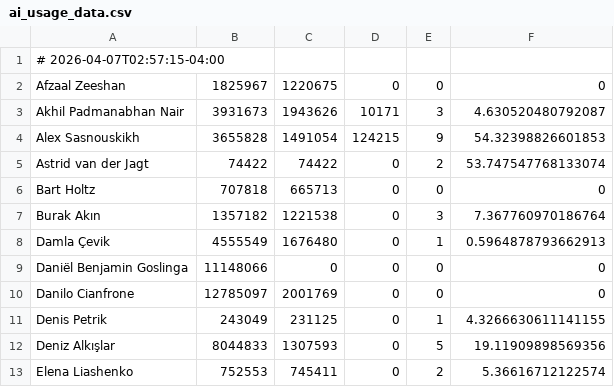
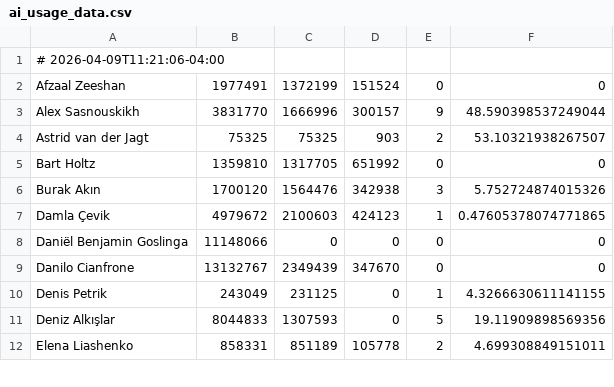
Before and after one commit to luis-santos-teampicnic/ai-usage-dashboard, a CSV file: data/ai_usage_data.csv, drawn as a sheet; only a part is shown; the diff covers the shown part only.

Commit message:
Data update

```diff
--- a/data/ai_usage_data.csv
+++ b/data/ai_usage_data.csv
@@ -1,13 +1,12 @@
-# 2026-04-07T02:57:15-04:00
-Afzaal Zeeshan,1825967,1220675,0,0,0
-Akhil Padmanabhan Nair,3931673,1943626,10171,3,4.630520480792087
-Alex Sasnouskikh,3655828,1491054,124215,9,54.32398826601853
-Astrid van der Jagt,74422,74422,0,2,53.747547768133074
-Bart Holtz,707818,665713,0,0,0
-Burak Akın,1357182,1221538,0,3,7.367760970186764
-Damla Çevik,4555549,1676480,0,1,0.5964878793662913
+# 2026-04-09T11:21:06-04:00
+Afzaal Zeeshan,1977491,1372199,151524,0,0
+Alex Sasnouskikh,3831770,1666996,300157,9,48.590398537249044
+Astrid van der Jagt,75325,75325,903,2,53.10321938267507
+Bart Holtz,1359810,1317705,651992,0,0
+Burak Akın,1700120,1564476,342938,3,5.752724874015326
+Damla Çevik,4979672,2100603,424123,1,0.47605378074771865
 Daniël Benjamin Goslinga,11148066,0,0,0,0
-Danilo Cianfrone,12785097,2001769,0,0,0
+Danilo Cianfrone,13132767,2349439,347670,0,0
 Denis Petrik,243049,231125,0,1,4.3266630611141155
 Deniz Alkışlar,8044833,1307593,0,5,19.11909898569356
-Elena Liashenko,752553,745411,0,2,5.36616712122574
+Elena Liashenko,858331,851189,105778,2,4.699308849151011
```
Also changed, not shown: 3 removed rows and 66 edited cells elsewhere in this file.
